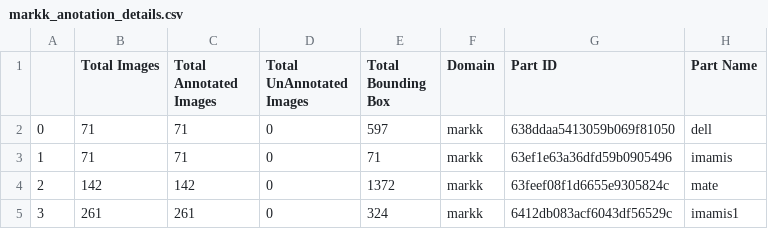
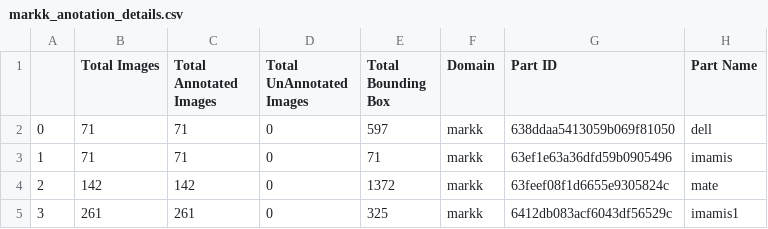
Before and after one commit to Manjunatha1997/my_programs, a CSV file: markk_anotation_details.csv, drawn as a sheet.

```diff
--- a/markk_anotation_details.csv
+++ b/markk_anotation_details.csv
@@ -4,2 +4,2 @@
 2,142,142,0,1372,markk,63feef08f1d6655e9305824c,mate
-3,261,261,0,324,markk,6412db083acf6043df56529c,imamis1
+3,261,261,0,325,markk,6412db083acf6043df56529c,imamis1
```
Also changed, not shown: lincode_anotation_details.csv, livis_anotation_details.csv, 7 other files.
